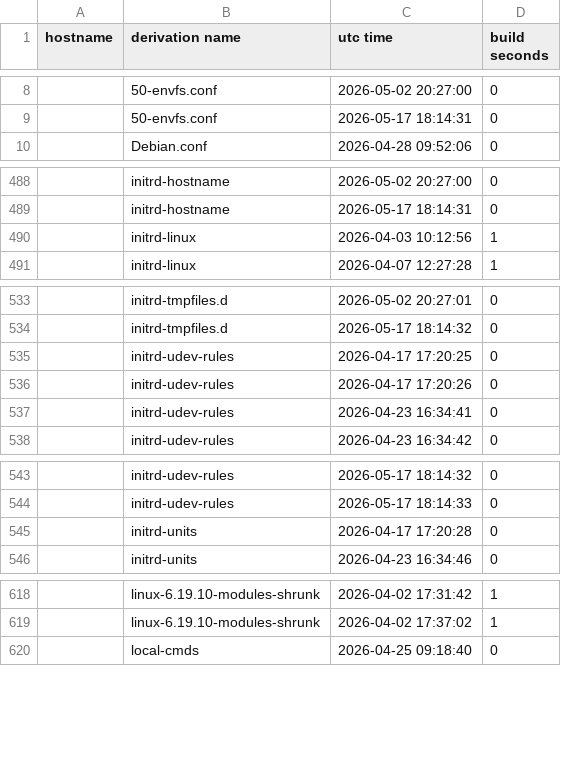
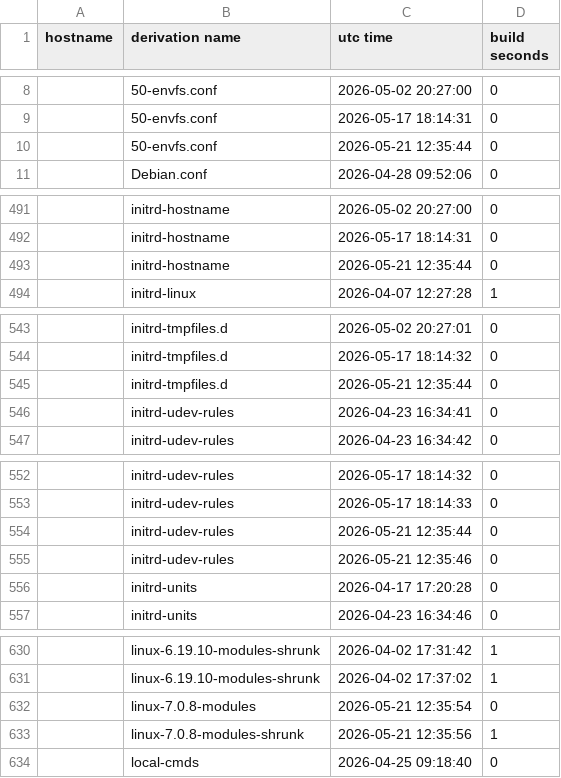
Before and after one commit to lrestj/nixos, a CSV file: .local/state/nix-output-monitor/build-reports.csv, drawn as a sheet; only a part is shown, gaps mark what is left out; the diff covers the shown part only.

```diff
--- a/.local/state/nix-output-monitor/build-reports.csv
+++ b/.local/state/nix-output-monitor/build-reports.csv
@@ -9,2 +9,3 @@ hostname,derivation name,utc time,build seconds
 ,50-envfs.conf,2026-05-17 18:14:31,0
+,50-envfs.conf,2026-05-21 12:35:44,0
 ,Debian.conf,2026-04-28 09:52:06,0
@@ -489,3 +492,3 @@ hostname,derivation name,utc time,build seconds
 ,initrd-hostname,2026-05-17 18:14:31,0
-,initrd-linux,2026-04-03 10:12:56,1
+,initrd-hostname,2026-05-21 12:35:44,0
 ,initrd-linux,2026-04-07 12:27:28,1
@@ -534,4 +544,3 @@ hostname,derivation name,utc time,build seconds
 ,initrd-tmpfiles.d,2026-05-17 18:14:32,0
-,initrd-udev-rules,2026-04-17 17:20:25,0
-,initrd-udev-rules,2026-04-17 17:20:26,0
+,initrd-tmpfiles.d,2026-05-21 12:35:44,0
 ,initrd-udev-rules,2026-04-23 16:34:41,0
@@ -544,2 +553,4 @@ hostname,derivation name,utc time,build seconds
 ,initrd-udev-rules,2026-05-17 18:14:33,0
+,initrd-udev-rules,2026-05-21 12:35:44,0
+,initrd-udev-rules,2026-05-21 12:35:46,0
 ,initrd-units,2026-04-17 17:20:28,0
@@ -619,2 +631,4 @@ hostname,derivation name,utc time,build seconds
 ,linux-6.19.10-modules-shrunk,2026-04-02 17:37:02,1
+,linux-7.0.8-modules,2026-05-21 12:35:54,0
+,linux-7.0.8-modules-shrunk,2026-05-21 12:35:56,1
 ,local-cmds,2026-04-25 09:18:40,0
```
Also changed, not shown: 31 added rows and 5 removed rows elsewhere in this file, 1 other file.
